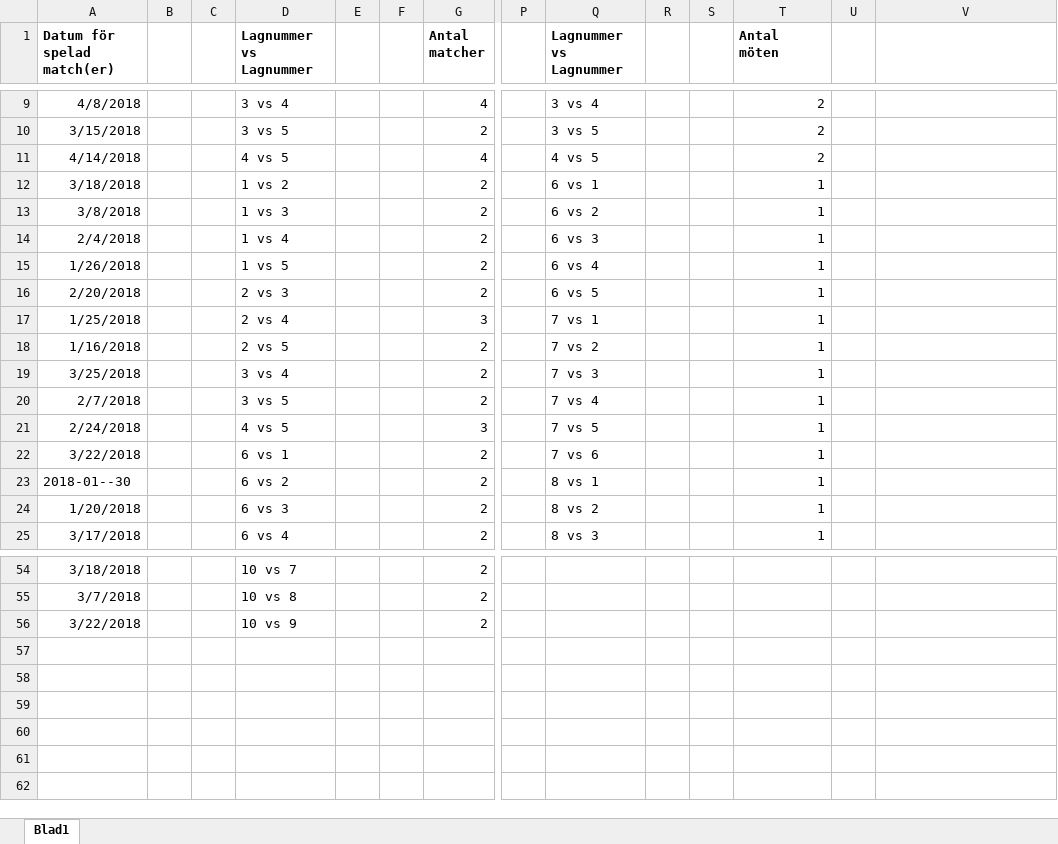
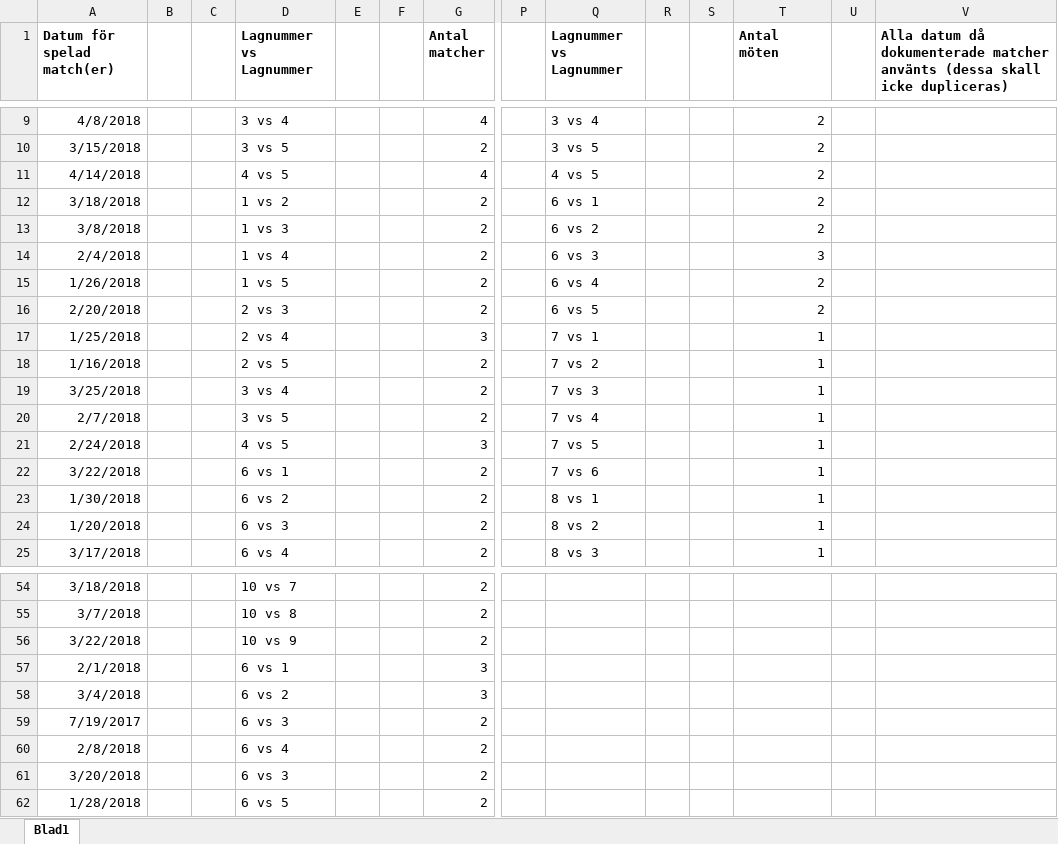
Before and after one commit to Zelcus/AIS, an Excel workbook: Matchlagringssystem LCK.xlsx, sheet Blad1, drawn as a sheet; only a part is shown, gaps mark what is left out; values as stored, in another font and other column widths than the file's, no borders; rows hold the shown columns only; the diff names each change by its address in the sheet, - before the commit and + after, or states it on an @@ line.

```diff
--- a/Matchlagringssystem LCK.xlsx (sheet Blad1)
+++ b/Matchlagringssystem LCK.xlsx (sheet Blad1)
-V1: (empty)
+V1: Alla datum då dokumenterade matcher använts (dessa skall icke dupliceras)
-T12:T13 (Antal möten): 1
+T12:T13 (Antal möten): 2
-T14 (Antal möten): 1
+T14 (Antal möten): 3
-T15:T16 (Antal möten): 1
+T15:T16 (Antal möten): 2
-A23 (Datum för spelad match(er)): 2018-01--30
+A23 (Datum för spelad match(er)): 1/30/2018
+row 57: 2/1/2018 |  |  | 6 vs 1 |  |  | 3
+row 58: 3/4/2018 |  |  | 6 vs 2 |  |  | 3
+row 59: 7/19/2017 |  |  | 6 vs 3 |  |  | 2
+row 60: 2/8/2018 |  |  | 6 vs 4 |  |  | 2
+row 61: 3/20/2018 |  |  | 6 vs 3 |  |  | 2
+row 62: 1/28/2018 |  |  | 6 vs 5 |  |  | 2
```
Also changed, not shown: 2 other files.
